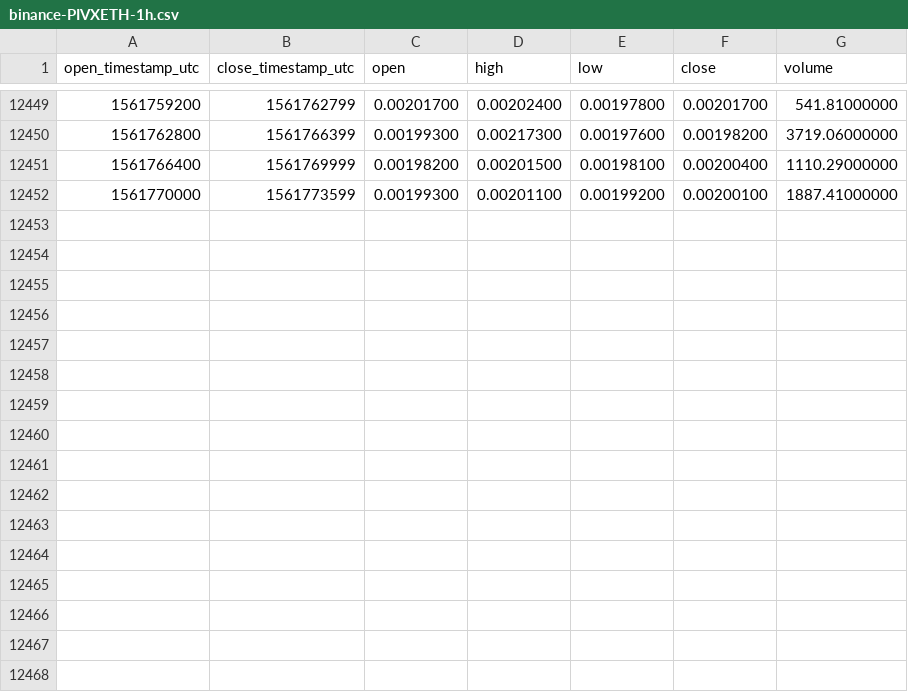
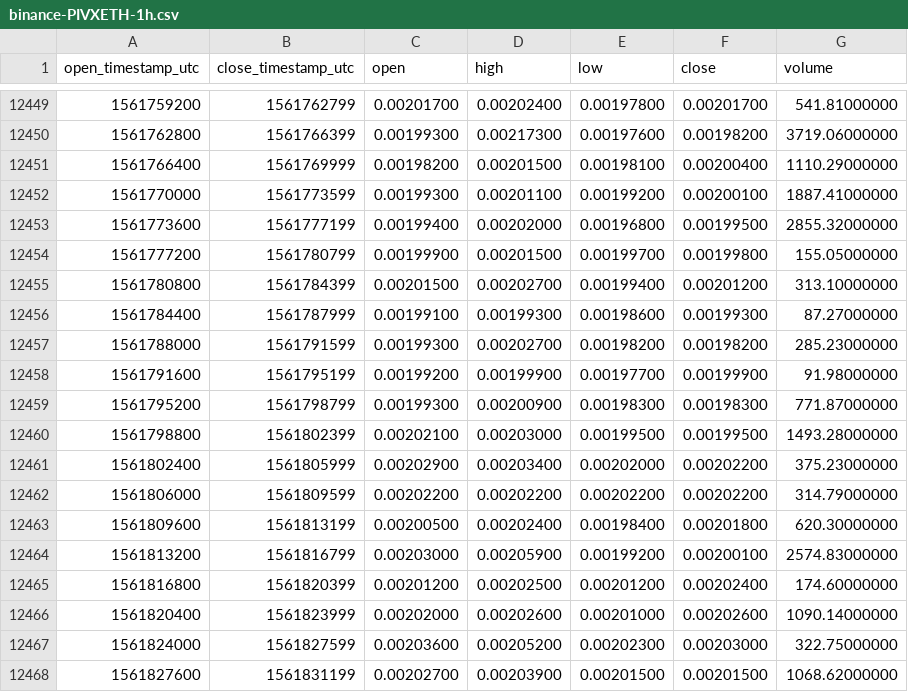
Before and after one commit to cryptobigbro/binance-PIVXETH, a CSV file: binance-PIVXETH-1h.csv, drawn as a sheet; only a part is shown, gaps mark what is left out; the diff names each change by its address in the sheet, - before the commit and + after, or states it on an @@ line.

Commit message:
Update OHLCV data.

```diff
--- a/binance-PIVXETH-1h.csv
+++ b/binance-PIVXETH-1h.csv
+row 12453: 1561773600 | 1561777199 | 0.00199400 | 0.00202000 | 0.00196800 | 0.00199500 | 2855.32000000
+row 12454: 1561777200 | 1561780799 | 0.00199900 | 0.00201500 | 0.00199700 | 0.00199800 | 155.05000000
+row 12455: 1561780800 | 1561784399 | 0.00201500 | 0.00202700 | 0.00199400 | 0.00201200 | 313.10000000
+row 12456: 1561784400 | 1561787999 | 0.00199100 | 0.00199300 | 0.00198600 | 0.00199300 | 87.27000000
+row 12457: 1561788000 | 1561791599 | 0.00199300 | 0.00202700 | 0.00198200 | 0.00198200 | 285.23000000
+row 12458: 1561791600 | 1561795199 | 0.00199200 | 0.00199900 | 0.00197700 | 0.00199900 | 91.98000000
+row 12459: 1561795200 | 1561798799 | 0.00199300 | 0.00200900 | 0.00198300 | 0.00198300 | 771.87000000
+row 12460: 1561798800 | 1561802399 | 0.00202100 | 0.00203000 | 0.00199500 | 0.00199500 | 1493.28000000
+row 12461: 1561802400 | 1561805999 | 0.00202900 | 0.00203400 | 0.00202000 | 0.00202200 | 375.23000000
+row 12462: 1561806000 | 1561809599 | 0.00202200 | 0.00202200 | 0.00202200 | 0.00202200 | 314.79000000
+row 12463: 1561809600 | 1561813199 | 0.00200500 | 0.00202400 | 0.00198400 | 0.00201800 | 620.30000000
+row 12464: 1561813200 | 1561816799 | 0.00203000 | 0.00205900 | 0.00199200 | 0.00200100 | 2574.83000000
+row 12465: 1561816800 | 1561820399 | 0.00201200 | 0.00202500 | 0.00201200 | 0.00202400 | 174.60000000
+row 12466: 1561820400 | 1561823999 | 0.00202000 | 0.00202600 | 0.00201000 | 0.00202600 | 1090.14000000
+row 12467: 1561824000 | 1561827599 | 0.00203600 | 0.00205200 | 0.00202300 | 0.00203000 | 322.75000000
+row 12468: 1561827600 | 1561831199 | 0.00202700 | 0.00203900 | 0.00201500 | 0.00201500 | 1068.62000000
```
